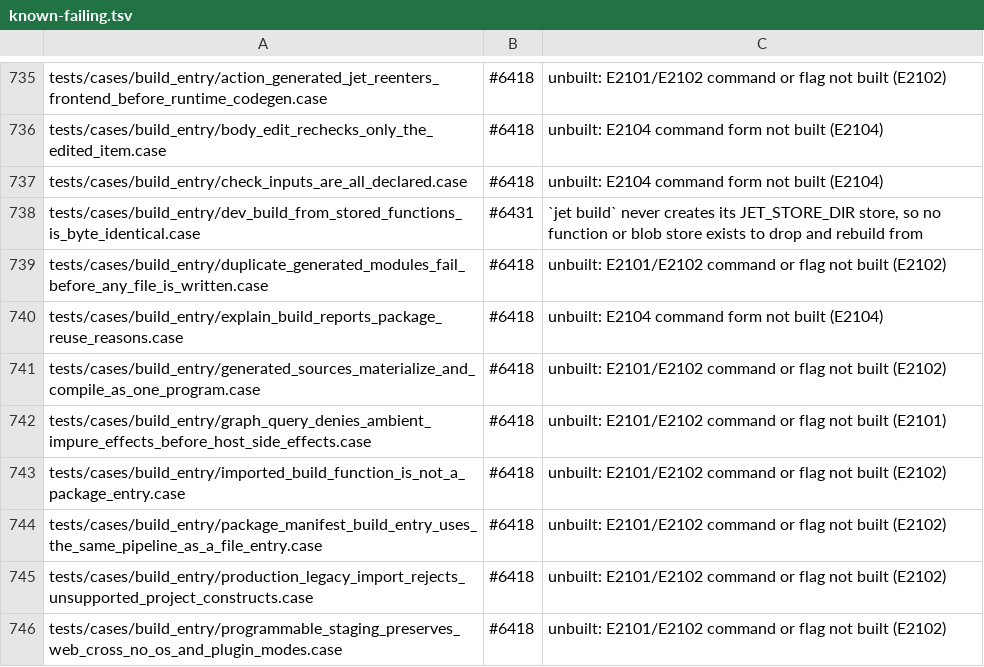
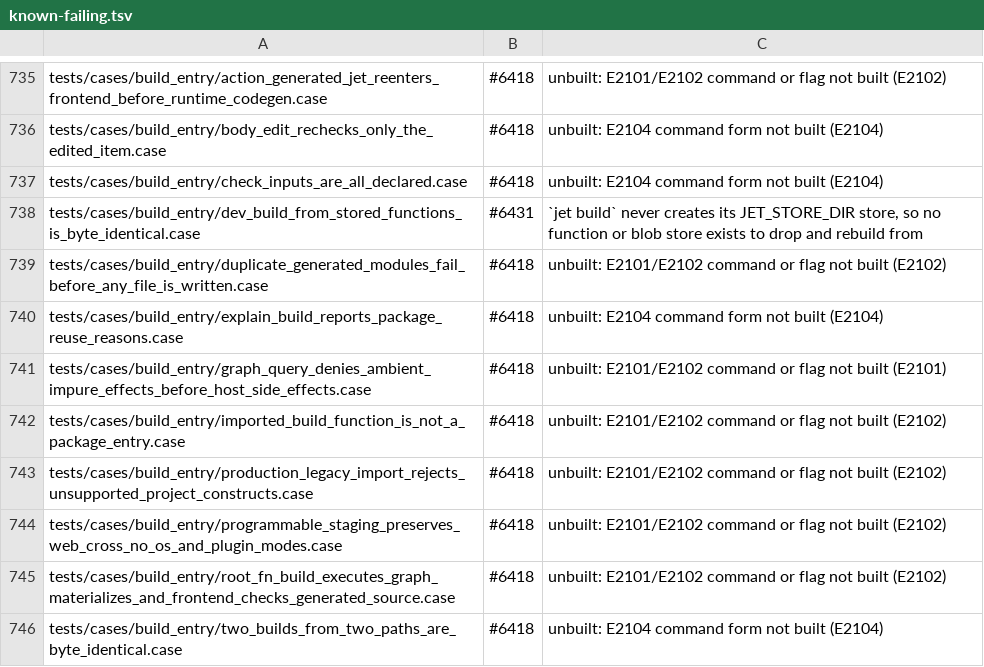
Before and after one commit to jet-language/jet, a TSV file: Tools/testkit/known-failing.tsv, drawn as a sheet; only a part is shown, gaps mark what is left out; the shorter side is filled out with more unchanged rows; the diff names each change by its address in the sheet, - before the commit and + after, or states it on an @@ line.

Commit message:
fn build: handwritten code that uses generated names compiles through one expansion pass (#3590)
The build query's staging check no longer fails a package whose sources
call what `fn build` generates. When the staging check reports errors, the
build entry reruns under keep-going (each failed function a typed trap), so
`fn build` still evaluates; its staged reports stand only when the build
itself fails, and the final checked compile, which loads the plan's
generated modules beside the package's sources, decides the rest.

Every target compile of the plan loads the same generated modules through
`request.generated_modules` (the loader path the final check uses), so the
executable sees them in its package namespace. A build file outside any
manifest is a namespace with its generated modules: the session spells
`.jet/generated/<file stem>/`, and the entry joins the namespace when the
plan generated into it.

Cases that read `.jet/generated/` files pass `--write-generated=on` (stock
off, #5829) and name their `app` artifact.

```diff
--- a/Tools/testkit/known-failing.tsv
+++ b/Tools/testkit/known-failing.tsv
-row 741: tests/cases/build_entry/generated_sources_materialize_and_compile_as_one_program.case | #6418 | unbuilt: E2101/E2102 command or flag not built (E2102)
-row 744: tests/cases/build_entry/package_manifest_build_entry_uses_the_same_pipeline_as_a_file_entry.case | #6418 | unbuilt: E2101/E2102 command or flag not built (E2102)
```
Also changed, not shown: 11 other files.
